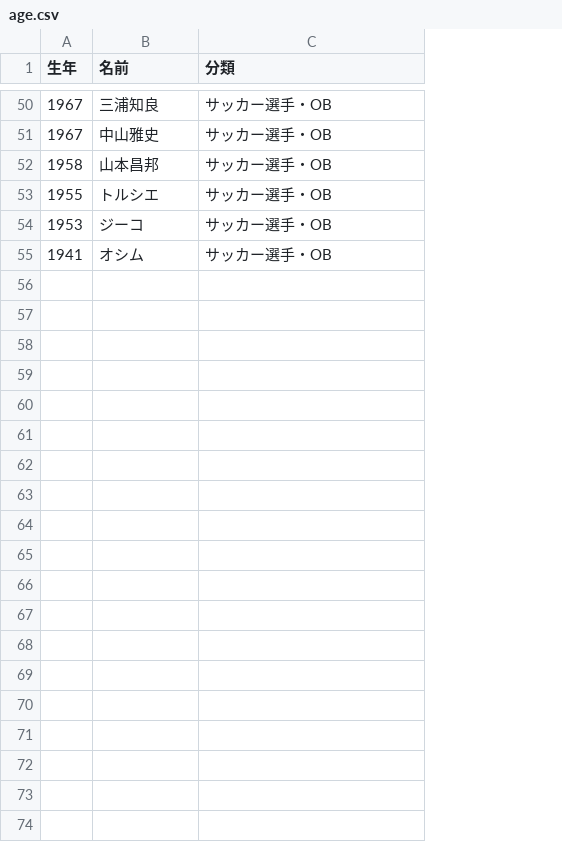
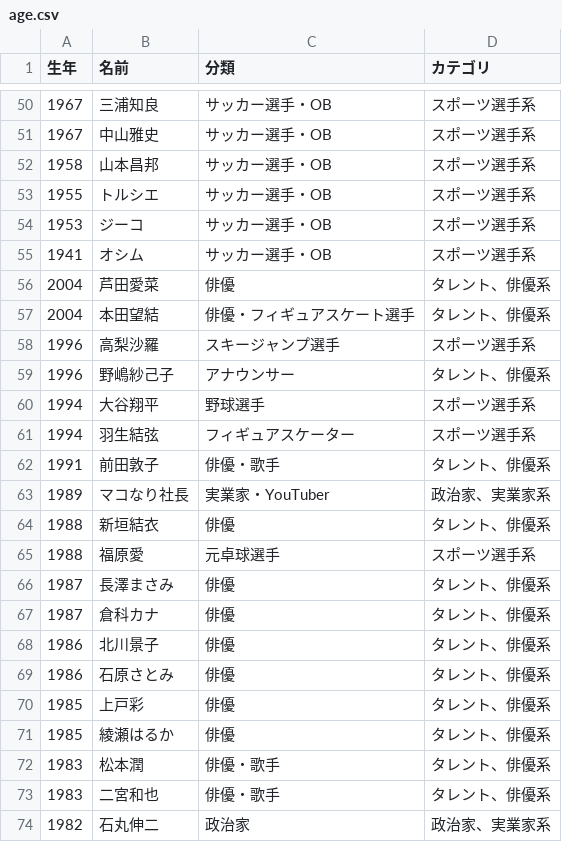
Before and after one commit to mina78910/pool, a CSV file: data/age.csv, drawn as a sheet; only a part is shown, gaps mark what is left out; the diff covers the shown part only; the diff names each change by its address in the sheet, - before the commit and + after, or states it on an @@ line.

```diff
--- a/data/age.csv
+++ b/data/age.csv
+column D (カテゴリ), rows 50-55: all スポーツ選手系
+row 56: 2004 | 芦田愛菜 | 俳優 | タレント、俳優系
+row 57: 2004 | 本田望結 | 俳優・フィギュアスケート選手 | タレント、俳優系
+row 58: 1996 | 高梨沙羅 | スキージャンプ選手 | スポーツ選手系
+row 59: 1996 | 野嶋紗己子 | アナウンサー | タレント、俳優系
+row 60: 1994 | 大谷翔平 | 野球選手 | スポーツ選手系
+row 61: 1994 | 羽生結弦 | フィギュアスケーター | スポーツ選手系
+row 62: 1991 | 前田敦子 | 俳優・歌手 | タレント、俳優系
+row 63: 1989 | マコなり社長 | 実業家・YouTuber | 政治家、実業家系
+row 64: 1988 | 新垣結衣 | 俳優 | タレント、俳優系
+row 65: 1988 | 福原愛 | 元卓球選手 | スポーツ選手系
+row 66: 1987 | 長澤まさみ | 俳優 | タレント、俳優系
+row 67: 1987 | 倉科カナ | 俳優 | タレント、俳優系
+row 68: 1986 | 北川景子 | 俳優 | タレント、俳優系
+row 69: 1986 | 石原さとみ | 俳優 | タレント、俳優系
+row 70: 1985 | 上戸彩 | 俳優 | タレント、俳優系
+row 71: 1985 | 綾瀬はるか | 俳優 | タレント、俳優系
+row 72: 1983 | 松本潤 | 俳優・歌手 | タレント、俳優系
+row 73: 1983 | 二宮和也 | 俳優・歌手 | タレント、俳優系
+row 74: 1982 | 石丸伸二 | 政治家 | 政治家、実業家系
```
Also changed, not shown: 18 added rows elsewhere in this file, 1 other file.
